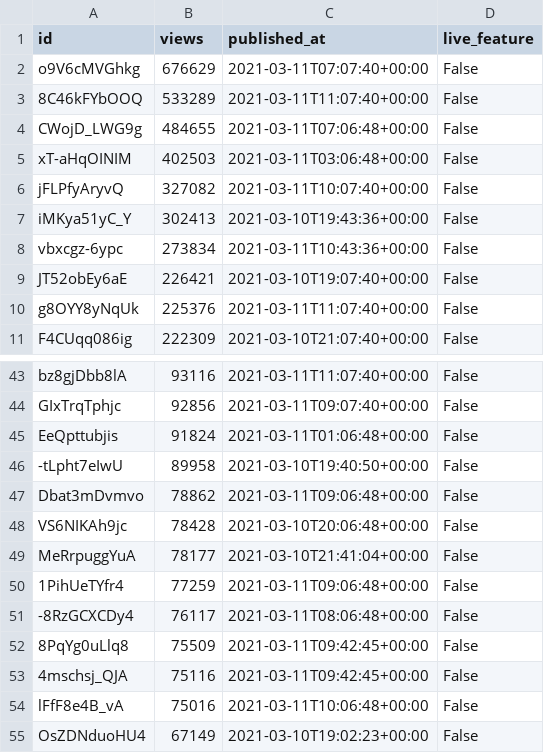
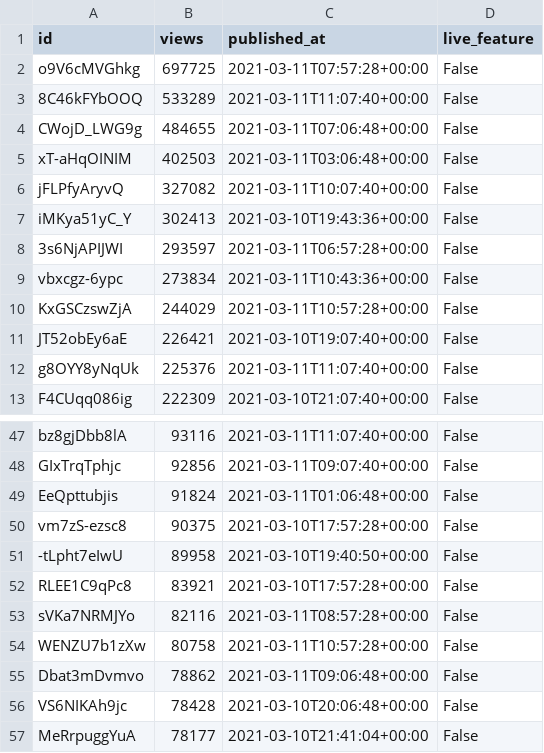
Before and after one commit to cross-internet/api, a CSV file: public/invidious_videos.csv, drawn as a sheet; only a part is shown, gaps mark what is left out; the shorter side is filled out with more unchanged rows; the diff covers the shown part only.

```diff
--- a/public/invidious_videos.csv
+++ b/public/invidious_videos.csv
@@ -1,3 +1,3 @@
 id,views,published_at,live_feature
-o9V6cMVGhkg,676629,2021-03-11T07:07:40+00:00,False
+o9V6cMVGhkg,697725,2021-03-11T07:57:28+00:00,False
 8C46kFYbOOQ,533289,2021-03-11T11:07:40+00:00,False
@@ -7,3 +7,5 @@ jFLPfyAryvQ,327082,2021-03-11T10:07:40+00:00,False
 iMKya51yC_Y,302413,2021-03-10T19:43:36+00:00,False
+3s6NjAPIJWI,293597,2021-03-11T06:57:28+00:00,False
 vbxcgz-6ypc,273834,2021-03-11T10:43:36+00:00,False
+KxGSCzswZjA,244029,2021-03-11T10:57:28+00:00,False
 JT52obEy6aE,226421,2021-03-10T19:07:40+00:00,False
@@ -45,3 +49,7 @@ GIxTrqTphjc,92856,2021-03-11T09:07:40+00:00,False
 EeQpttubjis,91824,2021-03-11T01:06:48+00:00,False
+vm7zS-ezsc8,90375,2021-03-10T17:57:28+00:00,False
 -tLpht7eIwU,89958,2021-03-10T19:40:50+00:00,False
+RLEE1C9qPc8,83921,2021-03-10T17:57:28+00:00,False
+sVKa7NRMJYo,82116,2021-03-11T08:57:28+00:00,False
+WENZU7b1zXw,80758,2021-03-11T10:57:28+00:00,False
 Dbat3mDvmvo,78862,2021-03-11T09:06:48+00:00,False
```
Also changed, not shown: 13 added rows and 2 removed rows elsewhere in this file, 1 other file.
